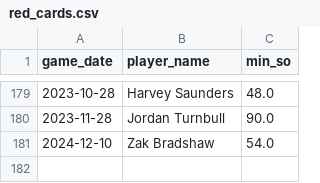
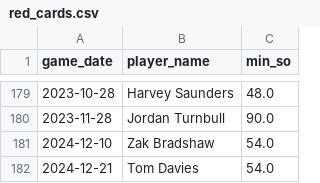
Before and after one commit to petebrown/data-updater, a CSV file: data/red_cards.csv, drawn as a sheet; only a part is shown, gaps mark what is left out; the diff names each change by its address in the sheet, - before the commit and + after, or states it on an @@ line.

```diff
--- a/data/red_cards.csv
+++ b/data/red_cards.csv
+row 182: 2024-12-21 | Tom Davies | 54.0
```
Also changed, not shown: data/goals.csv, data/results.csv, 4 other files.
